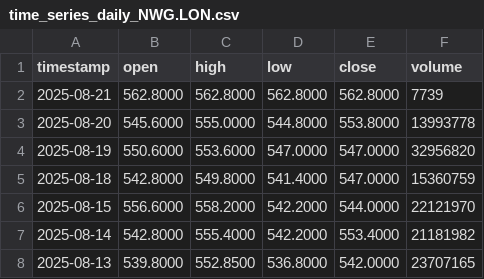
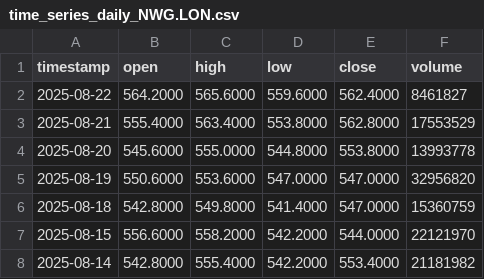
Before and after one commit to nimchimpski/GeoQuant, a CSV file: cache/time_series_daily_NWG.LON.csv, drawn as a sheet; only a part is shown; the shorter side is filled out with more unchanged rows.

```diff
--- a/cache/time_series_daily_NWG.LON.csv
+++ b/cache/time_series_daily_NWG.LON.csv
@@ -1,3 +1,4 @@
 timestamp,open,high,low,close,volume
-2025-08-21,562.8000,562.8000,562.8000,562.8000,7739
+2025-08-22,564.2000,565.6000,559.6000,562.4000,8461827
+2025-08-21,555.4000,563.4000,553.8000,562.8000,17553529
 2025-08-20,545.6000,555.0000,544.8000,553.8000,13993778
```
Also changed, not shown: cache/time_series_daily_BARC.LON.csv, cache/time_series_daily_EMIM.LON.csv, 8 other files.
